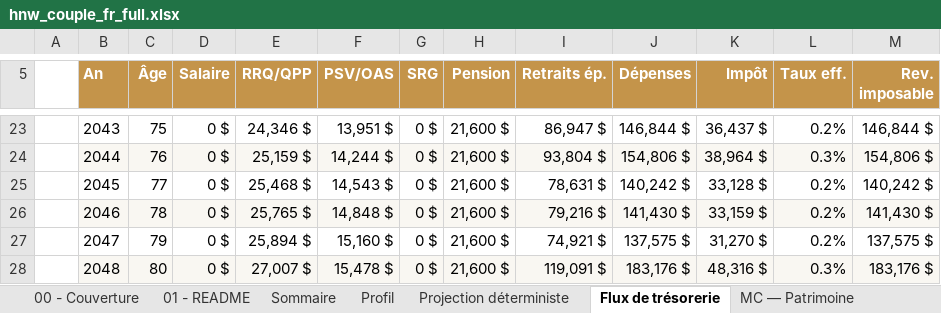
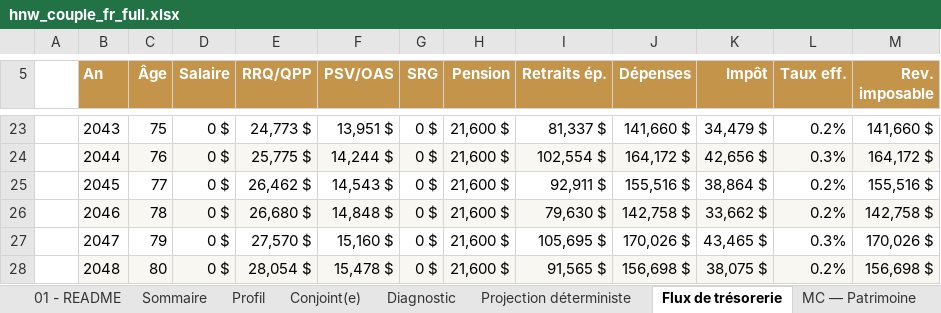
Before and after one commit to tredhedge/buildfi, an Excel workbook: planner/report/realai/output/hnw_couple_fr_full.xlsx, sheet Flux de trésorerie, drawn as a sheet; only a part is shown, gaps mark what is left out; values as stored, in another font and other column widths than the file's, no borders; the diff covers the shown part only; the diff names each change by its address in the sheet, - before the commit and + after, or states it on an @@ line.

```diff
--- a/planner/report/realai/output/hnw_couple_fr_full.xlsx (sheet Flux de trésorerie)
+++ b/planner/report/realai/output/hnw_couple_fr_full.xlsx (sheet Flux de trésorerie)
+sheet tab: Conjoint(e)
+sheet tab: Diagnostic
-E23 (RRQ/QPP): 24,346 $
+E23 (RRQ/QPP): 24,773 $
-I23 (Retraits ép.): 86,947 $
+I23 (Retraits ép.): 81,337 $
-J23 (Dépenses): 146,844 $
+J23 (Dépenses): 141,660 $
-K23 (Impôt): 36,437 $
+K23 (Impôt): 34,479 $
-M23 (Rev. imposable): 146,844 $
+M23 (Rev. imposable): 141,660 $
-E24 (RRQ/QPP): 25,159 $
+E24 (RRQ/QPP): 25,775 $
-I24 (Retraits ép.): 93,804 $
+I24 (Retraits ép.): 102,554 $
-J24 (Dépenses): 154,806 $
+J24 (Dépenses): 164,172 $
-K24 (Impôt): 38,964 $
+K24 (Impôt): 42,656 $
-M24 (Rev. imposable): 154,806 $
+M24 (Rev. imposable): 164,172 $
-E25 (RRQ/QPP): 25,468 $
+E25 (RRQ/QPP): 26,462 $
-I25 (Retraits ép.): 78,631 $
+I25 (Retraits ép.): 92,911 $
-J25 (Dépenses): 140,242 $
+J25 (Dépenses): 155,516 $
-K25 (Impôt): 33,128 $
+K25 (Impôt): 38,864 $
-M25 (Rev. imposable): 140,242 $
+M25 (Rev. imposable): 155,516 $
-E26 (RRQ/QPP): 25,765 $
+E26 (RRQ/QPP): 26,680 $
-I26 (Retraits ép.): 79,216 $
+I26 (Retraits ép.): 79,630 $
-J26 (Dépenses): 141,430 $
+J26 (Dépenses): 142,758 $
-K26 (Impôt): 33,159 $
+K26 (Impôt): 33,662 $
-M26 (Rev. imposable): 141,430 $
+M26 (Rev. imposable): 142,758 $
-E27 (RRQ/QPP): 25,894 $
+E27 (RRQ/QPP): 27,570 $
-I27 (Retraits ép.): 74,921 $
+I27 (Retraits ép.): 105,695 $
-J27 (Dépenses): 137,575 $
+J27 (Dépenses): 170,026 $
-K27 (Impôt): 31,270 $
+K27 (Impôt): 43,465 $
-L27 (Taux eff.): 0.2%
+L27 (Taux eff.): 0.3%
-M27 (Rev. imposable): 137,575 $
+M27 (Rev. imposable): 170,026 $
-E28 (RRQ/QPP): 27,007 $
+E28 (RRQ/QPP): 28,054 $
-I28 (Retraits ép.): 119,091 $
+I28 (Retraits ép.): 91,565 $
-J28 (Dépenses): 183,176 $
+J28 (Dépenses): 156,698 $
-K28 (Impôt): 48,316 $
+K28 (Impôt): 38,075 $
-L28 (Taux eff.): 0.3%
+L28 (Taux eff.): 0.2%
-M28 (Rev. imposable): 183,176 $
+M28 (Rev. imposable): 156,698 $
```
Also changed, not shown: 128 edited cells elsewhere in this sheet, sheet MC — Patrimoine, sheet Retraits détaillés, sheet Fiscalité, sheet Projection déterministe, sheet Méthodologie, sheet Sommaire, 7 more sheets, other sheet tabs, planner/report/excel-roundtrip-output.xlsx, 33 other files.
